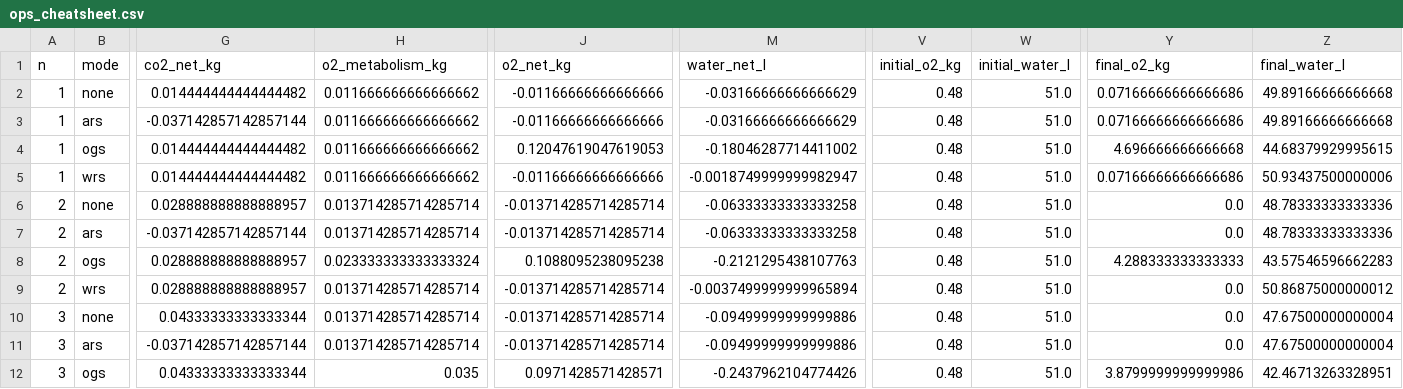
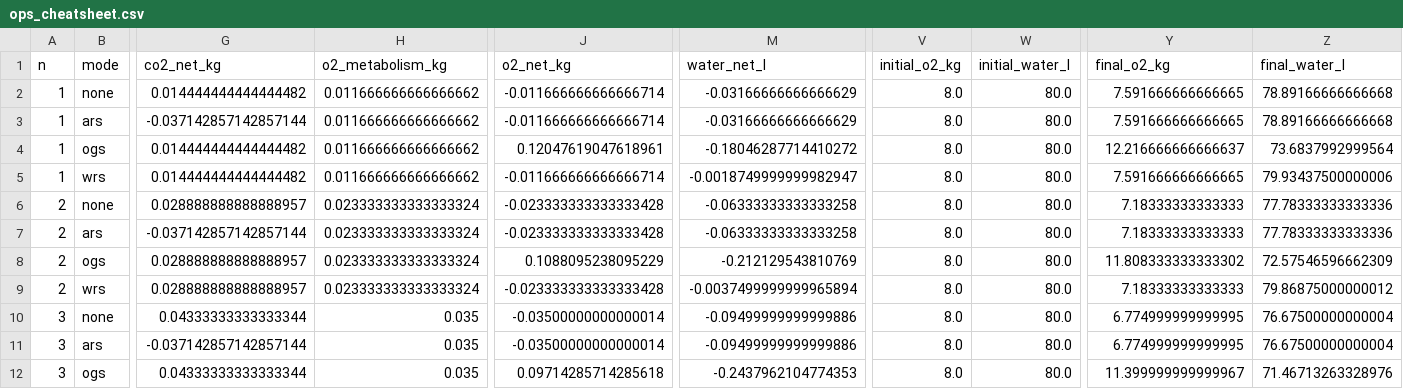
Before and after one commit to hirototamura/engineering_agents, a CSV file: docs/en/memo/ssos_eclss_loop/figures/ops_cheatsheet.csv, drawn as a sheet; only a part is shown, gaps mark what is left out; the diff covers the shown part only; the diff names each change by its address in the sheet, - before the commit and + after, or states it on an @@ line.

```diff
--- a/docs/en/memo/ssos_eclss_loop/figures/ops_cheatsheet.csv
+++ b/docs/en/memo/ssos_eclss_loop/figures/ops_cheatsheet.csv
-J2:J3 (o2_net_kg): -0.01166666666666666
+J2:J3 (o2_net_kg): -0.011666666666666714
-V2:V12 (initial_o2_kg): 0.48
+V2:V12 (initial_o2_kg): 8.0
-W2:W12 (initial_water_l): 51.0
+W2:W12 (initial_water_l): 80.0
-Y2:Y3 (final_o2_kg): 0.07166666666666686
+Y2:Y3 (final_o2_kg): 7.591666666666665
-Z2:Z3 (final_water_l): 49.89166666666668
+Z2:Z3 (final_water_l): 78.89166666666668
-J4 (o2_net_kg): 0.12047619047619053
+J4 (o2_net_kg): 0.12047619047618961
-M4 (water_net_l): -0.18046287714411002
+M4 (water_net_l): -0.18046287714410272
-Y4 (final_o2_kg): 4.696666666666668
+Y4 (final_o2_kg): 12.216666666666637
-Z4 (final_water_l): 44.68379929995615
+Z4 (final_water_l): 73.6837992999564
-J5 (o2_net_kg): -0.01166666666666666
+J5 (o2_net_kg): -0.011666666666666714
-Y5 (final_o2_kg): 0.07166666666666686
+Y5 (final_o2_kg): 7.591666666666665
-Z5 (final_water_l): 50.93437500000006
+Z5 (final_water_l): 79.93437500000006
-H6:H7 (o2_metabolism_kg): 0.013714285714285714
+H6:H7 (o2_metabolism_kg): 0.023333333333333324
-J6:J7 (o2_net_kg): -0.013714285714285714
+J6:J7 (o2_net_kg): -0.023333333333333428
-Y6:Y7 (final_o2_kg): 0.0
+Y6:Y7 (final_o2_kg): 7.18333333333333
-Z6:Z7 (final_water_l): 48.78333333333336
+Z6:Z7 (final_water_l): 77.78333333333336
-J8 (o2_net_kg): 0.1088095238095238
+J8 (o2_net_kg): 0.1088095238095229
-M8 (water_net_l): -0.2121295438107763
+M8 (water_net_l): -0.212129543810769
-Y8 (final_o2_kg): 4.288333333333333
+Y8 (final_o2_kg): 11.808333333333302
-Z8 (final_water_l): 43.57546596662283
+Z8 (final_water_l): 72.57546596662309
-H9 (o2_metabolism_kg): 0.013714285714285714
+H9 (o2_metabolism_kg): 0.023333333333333324
-J9 (o2_net_kg): -0.013714285714285714
+J9 (o2_net_kg): -0.023333333333333428
-Y9 (final_o2_kg): 0.0
+Y9 (final_o2_kg): 7.18333333333333
-Z9 (final_water_l): 50.86875000000012
+Z9 (final_water_l): 79.86875000000012
-H10:H11 (o2_metabolism_kg): 0.013714285714285714
+H10:H11 (o2_metabolism_kg): 0.035
-J10:J11 (o2_net_kg): -0.013714285714285714
+J10:J11 (o2_net_kg): -0.03500000000000014
-Y10:Y11 (final_o2_kg): 0.0
+Y10:Y11 (final_o2_kg): 6.774999999999995
-Z10:Z11 (final_water_l): 47.67500000000004
+Z10:Z11 (final_water_l): 76.67500000000004
-J12 (o2_net_kg): 0.0971428571428571
+J12 (o2_net_kg): 0.09714285714285618
-M12 (water_net_l): -0.2437962104774426
+M12 (water_net_l): -0.2437962104774353
-Y12 (final_o2_kg): 3.8799999999999986
+Y12 (final_o2_kg): 11.399999999999967
-Z12 (final_water_l): 42.46713263328951
+Z12 (final_water_l): 71.46713263328976
```
Also changed, not shown: 132 edited cells elsewhere in this file, 19 other files.
